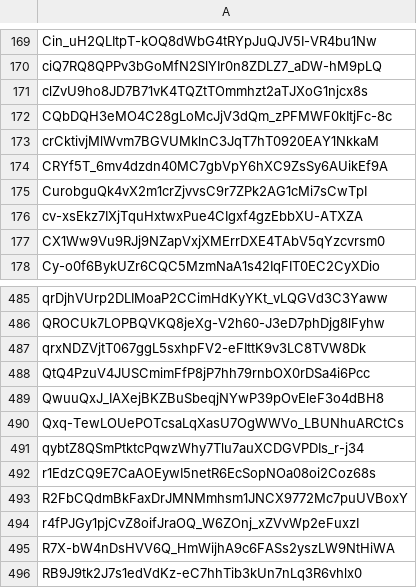
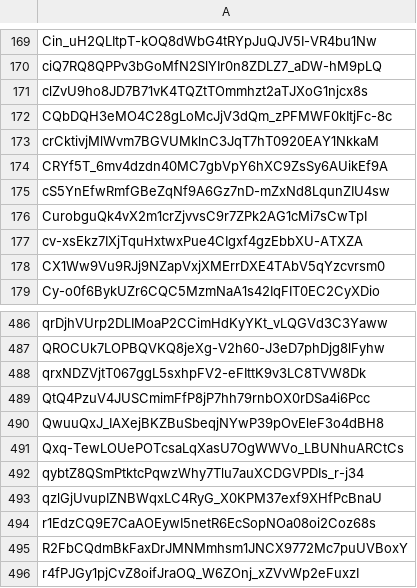
Before and after one commit to Jonny-Ringo/the_eye_of_AO, a CSV file: data/dev-addresses.csv, drawn as a sheet; only a part is shown, gaps mark what is left out; the shorter side is filled out with more unchanged rows.

Commit message:
📥 Updated developer address list

```diff
--- a/data/dev-addresses.csv
+++ b/data/dev-addresses.csv
@@ -174,2 +174,3 @@ crCktivjMlWvm7BGVUMklnC3JqT7hT0920EAY1NkkaM
 CRYf5T_6mv4dzdn40MC7gbVpY6hXC9ZsSy6AUikEf9A
+cS5YnEfwRmfGBeZqNf9A6Gz7nD-mZxNd8LqunZIU4sw
 CurobguQk4vX2m1crZjvvsC9r7ZPk2AG1cMi7sCwTpI
@@ -491,2 +492,3 @@ Qxq-TewLOUePOTcsaLqXasU7OgWWVo_LBUNhuARCtCs
 qybtZ8QSmPtktcPqwzWhy7Tlu7auXCDGVPDIs_r-j34
+qzlGjUvupIZNBWqxLC4RyG_X0KPM37exf9XHfPcBnaU
 r1EdzCQ9E7CaAOEywI5netR6EcSopNOa08oi2Coz68s
```
